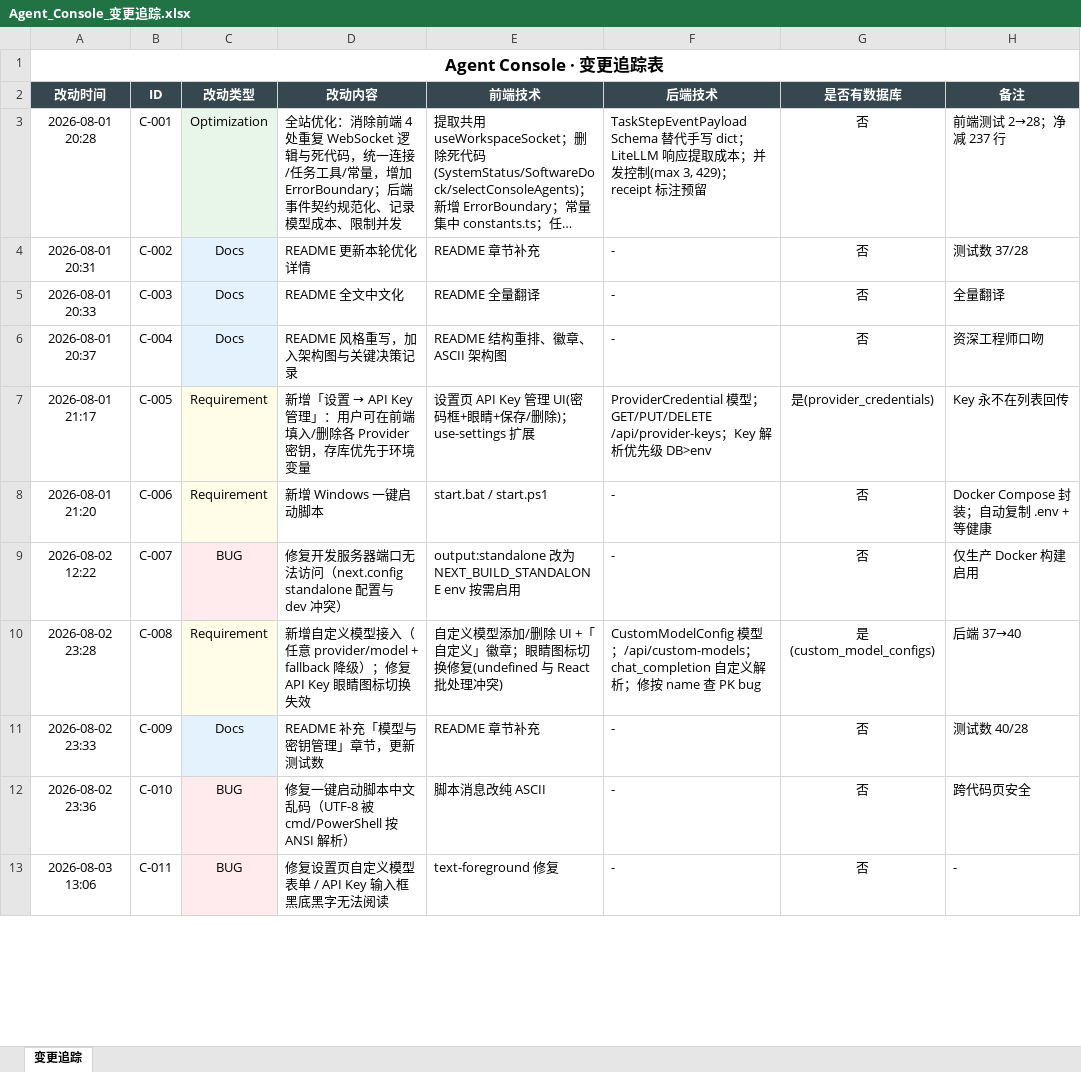
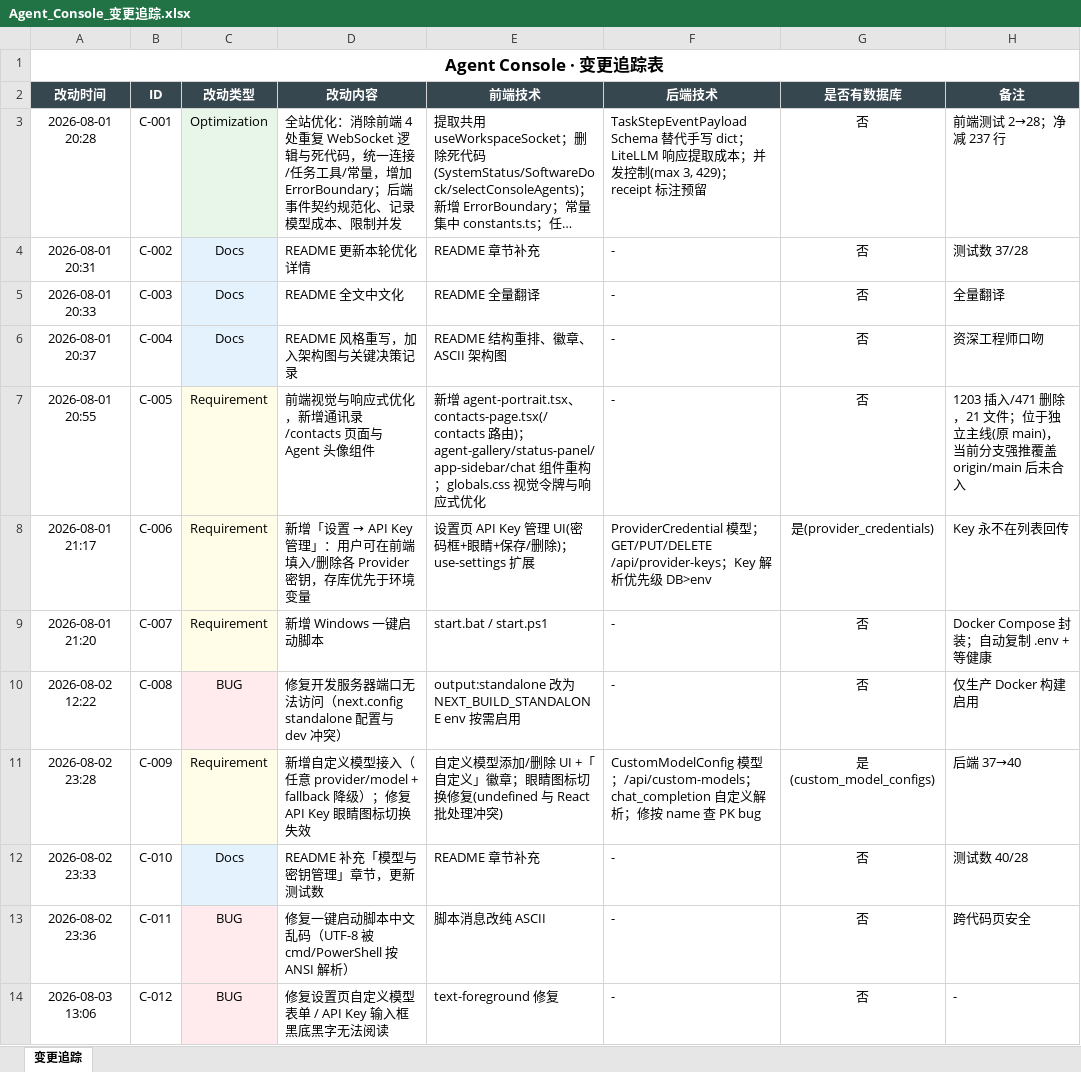
Before and after one commit to liwe123/Agent-Togterher, an Excel workbook: docs/Agent_Console_变更追踪.xlsx, sheet 变更追踪, drawn as a sheet; only a part is shown; long unchanged cells end in …; values as stored, in another font and other column widths than the file's, no borders; addresses are those after the commit; the diff covers the shown part only; the diff names each change by its address in the sheet, - before the commit and + after, or states it on an @@ line.

```diff
--- a/docs/Agent_Console_变更追踪.xlsx (sheet 变更追踪)
+++ b/docs/Agent_Console_变更追踪.xlsx (sheet 变更追踪)
+row 7: 2026-08-01 20:55 | C-005 | Requirement | 前端视觉与响应式优化，新增通讯录 /contacts 页面与 Agent 头像组件 | 新增 agent-portrait.tsx、contacts-page.tsx(/contacts 路由)；agent-gallery/status-panel/app-sidebar/chat 组件重构；globals.css 视觉令牌与响应式优化 | - | 否 | 1203 插入/471 删除，21 文件；位于独立主线(原 main)，当前分支强推覆盖 origin/main 后未合入
-B8 (ID): C-005
+B8 (ID): C-006
-B9 (ID): C-006
+B9 (ID): C-007
-B10 (ID): C-007
+B10 (ID): C-008
-B11 (ID): C-008
+B11 (ID): C-009
-B12 (ID): C-009
+B12 (ID): C-010
-B13 (ID): C-010
+B13 (ID): C-011
-B14 (ID): C-011
+B14 (ID): C-012
```
Also changed, not shown: 1 added row and 6 edited cells elsewhere in this sheet, 2 other files.
